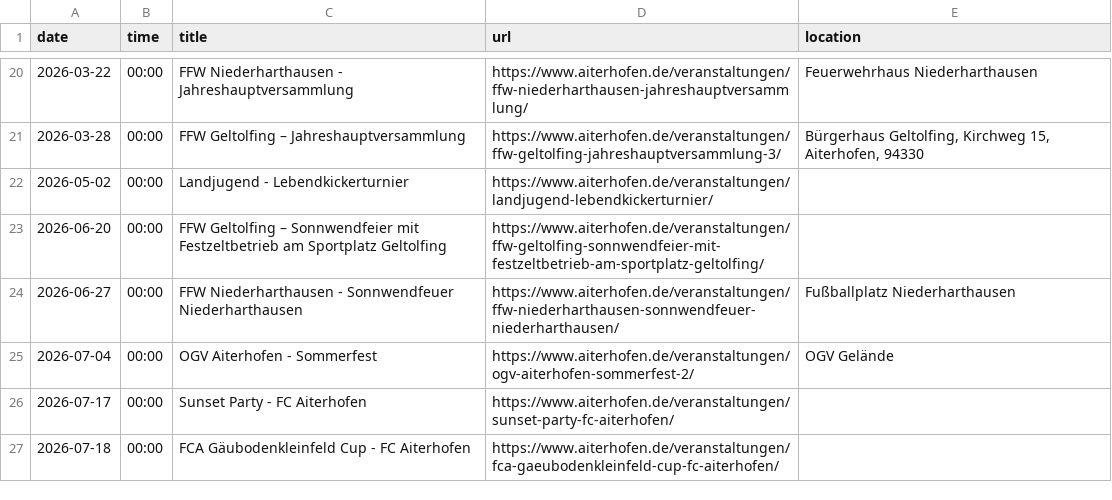
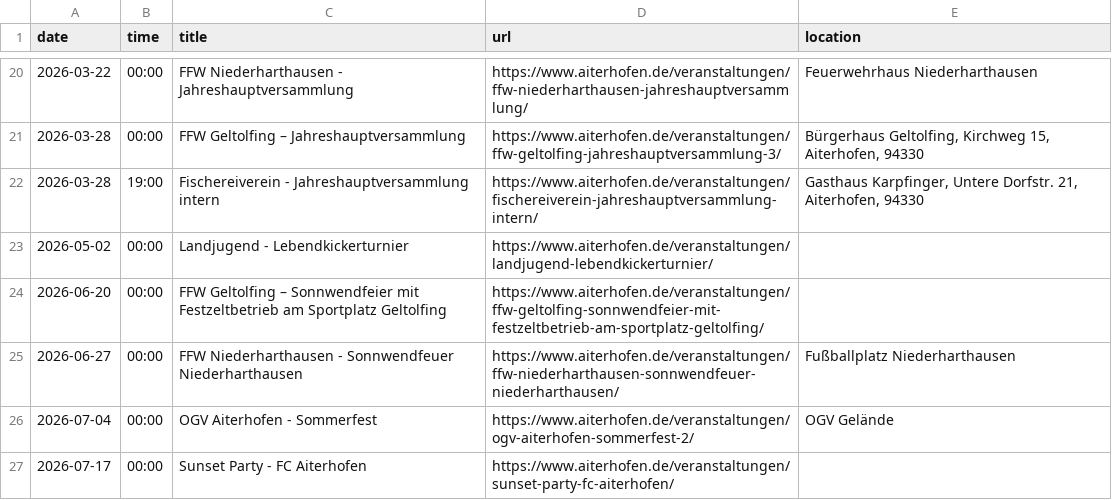
Before and after one commit to Praschinator/event_calander_extracter, a CSV file: events_aiterhofen.csv, drawn as a sheet; only a part is shown, gaps mark what is left out; the shorter side is filled out with more unchanged rows; the diff names each change by its address in the sheet, - before the commit and + after, or states it on an @@ line.

```diff
--- a/events_aiterhofen.csv
+++ b/events_aiterhofen.csv
+row 22: 2026-03-28 | 19:00 | Fischereiverein - Jahreshauptversammlung intern | https://www.aiterhofen.de/veranstaltungen/fischereiverein-jahreshauptversammlung-intern/ | Gasthaus Karpfinger, Untere Dorfstr. 21, Aiterhofen, 94330
```
Also changed, not shown: 1 other file.
